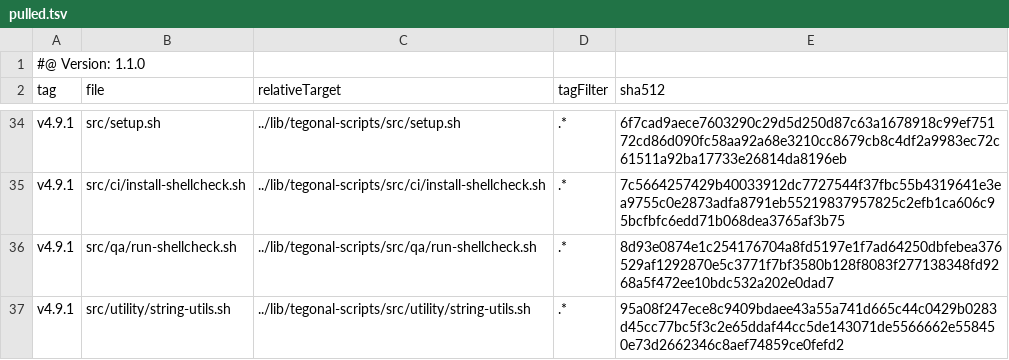
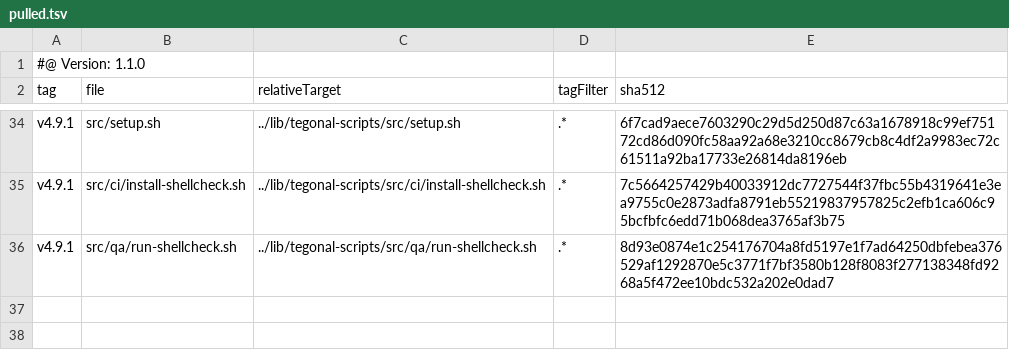
Before and after one commit to tegonal/cohiva, a TSV file: .gt/remotes/tegonal-scripts/pulled.tsv, drawn as a sheet; only a part is shown, gaps mark what is left out; the diff names each change by its address in the sheet, - before the commit and + after, or states it on an @@ line.

```diff
--- a/.gt/remotes/tegonal-scripts/pulled.tsv
+++ b/.gt/remotes/tegonal-scripts/pulled.tsv
-row 37: v4.9.1 | src/utility/string-utils.sh | ../lib/tegonal-scripts/src/utility/string-utils.sh | .* | 95a08f247ece8c9409bdaee43a55a741d665c44c0429b0283d45cc77bc5f3c2e65ddaf44cc5de143071de5566662e558450e73d2662346c8aef74859ce0fefd2
```
